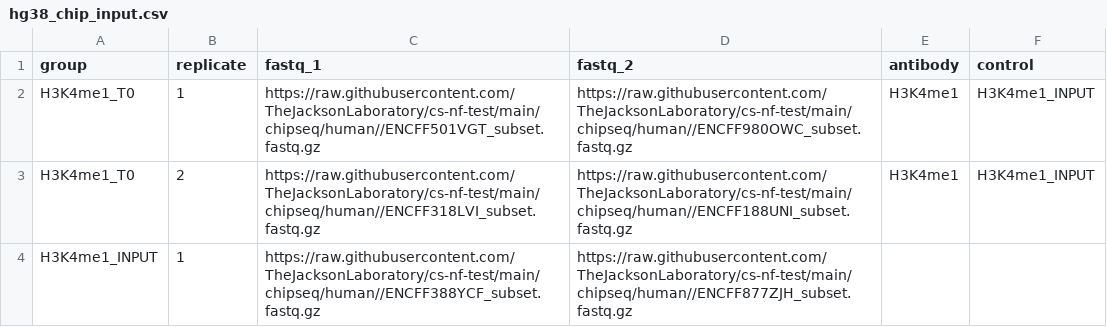
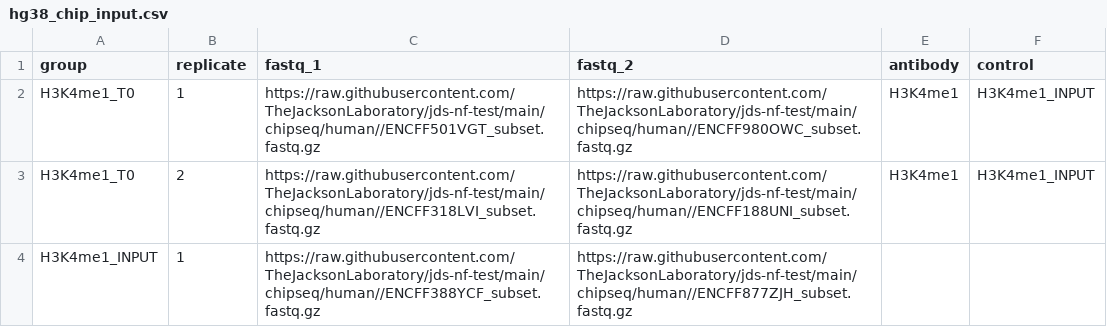
Before and after one commit to TheJacksonLaboratory/jds-nf-test, a CSV file: chipseq/human/hg38_chip_input.csv, drawn as a sheet.

```diff
--- a/chipseq/human/hg38_chip_input.csv
+++ b/chipseq/human/hg38_chip_input.csv
@@ -1,4 +1,4 @@
 group,replicate,fastq_1,fastq_2,antibody,control
-H3K4me1_T0,1,https://raw.githubusercontent.com/TheJacksonLaboratory/cs-nf-test/main/chipseq/human//ENCFF501VGT_subset.fastq.gz,https://raw.githubusercontent.com/TheJacksonLaboratory/cs-nf-test/main/chipseq/human//ENCFF980OWC_subset.fastq.gz,H3K4me1,H3K4me1_INPUT
-H3K4me1_T0,2,https://raw.githubusercontent.com/TheJacksonLaboratory/cs-nf-test/main/chipseq/human//ENCFF318LVI_subset.fastq.gz,https://raw.githubusercontent.com/TheJacksonLaboratory/cs-nf-test/main/chipseq/human//ENCFF188UNI_subset.fastq.gz,H3K4me1,H3K4me1_INPUT
-H3K4me1_INPUT,1,https://raw.githubusercontent.com/TheJacksonLaboratory/cs-nf-test/main/chipseq/human//ENCFF388YCF_subset.fastq.gz,https://raw.githubusercontent.com/TheJacksonLaboratory/cs-nf-test/main/chipseq/human//ENCFF877ZJH_subset.fastq.gz,,
+H3K4me1_T0,1,https://raw.githubusercontent.com/TheJacksonLaboratory/jds-nf-test/main/chipseq/human//ENCFF501VGT_subset.fastq.gz,https://raw.githubusercontent.com/TheJacksonLaboratory/jds-nf-test/main/chipseq/human//ENCFF980OWC_subset.fastq.gz,H3K4me1,H3K4me1_INPUT
+H3K4me1_T0,2,https://raw.githubusercontent.com/TheJacksonLaboratory/jds-nf-test/main/chipseq/human//ENCFF318LVI_subset.fastq.gz,https://raw.githubusercontent.com/TheJacksonLaboratory/jds-nf-test/main/chipseq/human//ENCFF188UNI_subset.fastq.gz,H3K4me1,H3K4me1_INPUT
+H3K4me1_INPUT,1,https://raw.githubusercontent.com/TheJacksonLaboratory/jds-nf-test/main/chipseq/human//ENCFF388YCF_subset.fastq.gz,https://raw.githubusercontent.com/TheJacksonLaboratory/jds-nf-test/main/chipseq/human//ENCFF877ZJH_subset.fastq.gz,,
```
Also changed, not shown: chipseq/mouse/mm10_chip_input.csv, pta/hs_test_withMT_input.csv, 39 other files.
